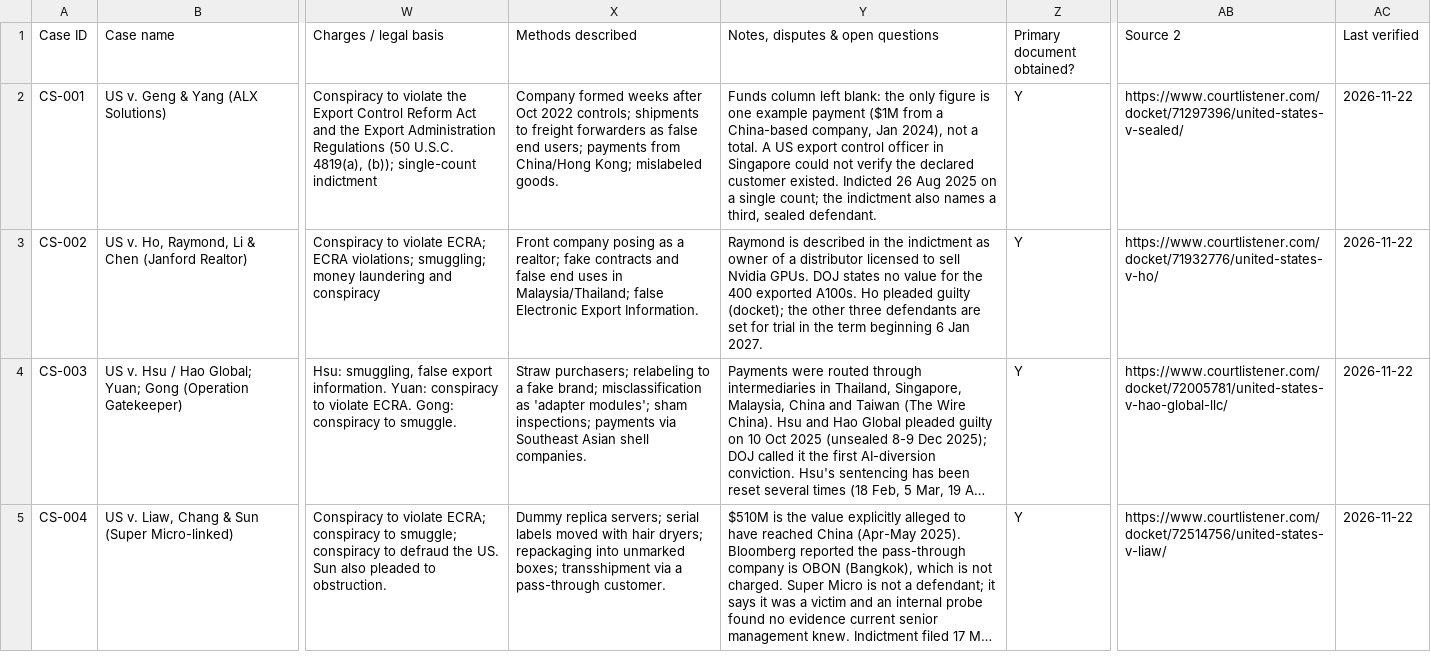
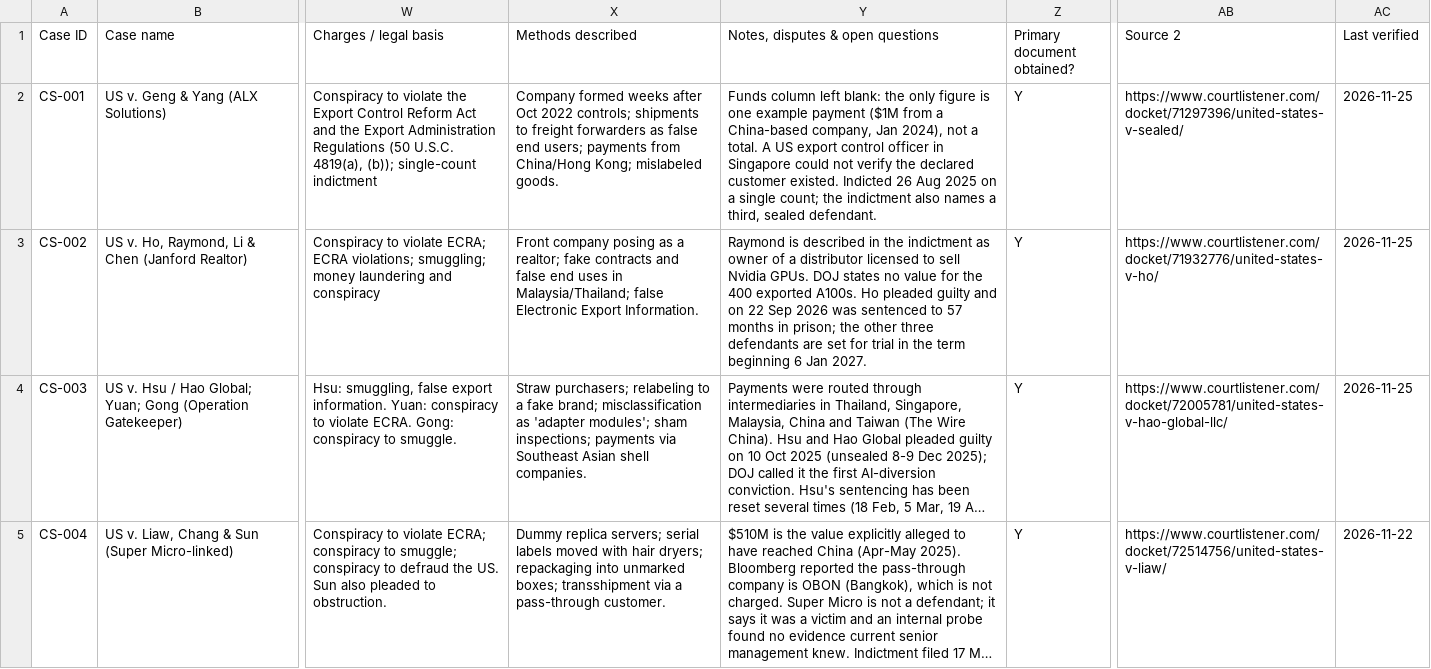
Before and after one commit to Kittykatwu/chipsmugglingtracker, a CSV file: data/cases.csv, drawn as a sheet; only a part is shown, gaps mark what is left out; long unchanged cells end in …; the diff covers the shown part only; the diff names each change by its address in the sheet, - before the commit and + after, or states it on an @@ line.

```diff
--- a/data/cases.csv
+++ b/data/cases.csv
-AC2:AC4 (Last verified): 2026-11-22
+AC2:AC4 (Last verified): 2026-11-25
-Y3 (Notes, disputes & open questions): …pleaded guilty (docket); the other…
+Y3 (Notes, disputes & open questions): …pleaded guilty and on 22 Sep 2026 was sentenced to 57 months in prison; the other…
```
Also changed, not shown: 1 edited cell elsewhere in this file, data/defendants.csv, 1 other file.
